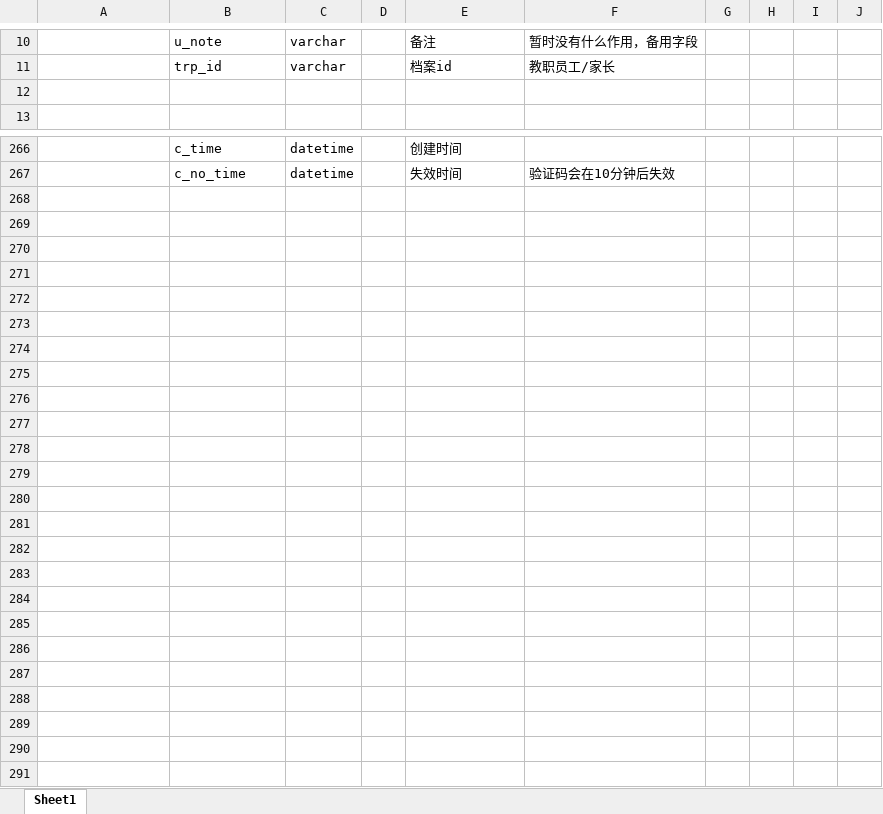
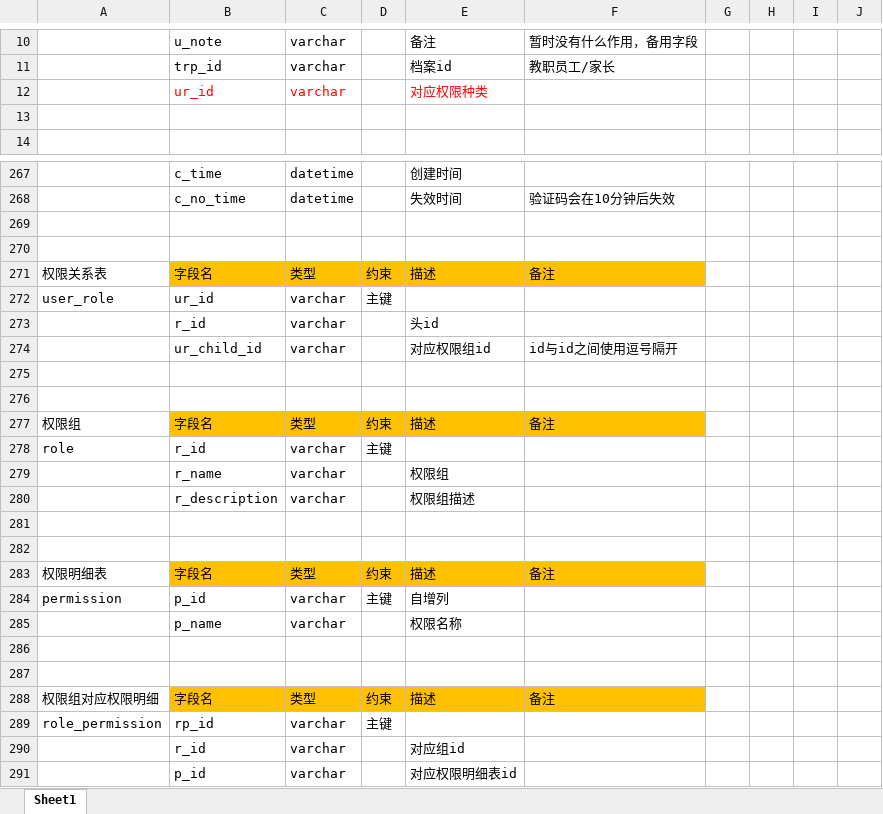
Before and after one commit to ZS1994/ABE, an Excel workbook: 数据库/数据库设计.xlsx, sheet Sheet1, drawn as a sheet; only a part is shown, gaps mark what is left out; values as stored, in another font and other column widths than the file's, no borders; the diff names each change by its address in the sheet, - before the commit and + after, or states it on an @@ line.

```diff
--- a/数据库/数据库设计.xlsx (sheet Sheet1)
+++ b/数据库/数据库设计.xlsx (sheet Sheet1)
+row 12:  | ur_id | varchar |  | 对应权限种类
+row 269: (empty)
+row 270: (empty)
+row 271: 权限关系表 | 字段名 | 类型 | 约束 | 描述 | 备注
+row 272: user_role | ur_id | varchar | 主键
+row 273:  | r_id | varchar |  | 头id
+row 274:  | ur_child_id | varchar |  | 对应权限组id | id与id之间使用逗号隔开
+row 275: (empty)
+row 276: (empty)
+row 277: 权限组 | 字段名 | 类型 | 约束 | 描述 | 备注
+row 278: role | r_id | varchar | 主键
+row 279:  | r_name | varchar |  | 权限组
+row 280:  | r_description | varchar |  | 权限组描述
+row 281: (empty)
+row 282: (empty)
+row 283: 权限明细表 | 字段名 | 类型 | 约束 | 描述 | 备注
+row 284: permission | p_id | varchar | 主键 | 自增列
+row 285:  | p_name | varchar |  | 权限名称
+row 286: (empty)
+row 287: (empty)
+row 288: 权限组对应权限明细 | 字段名 | 类型 | 约束 | 描述 | 备注
+row 289: role_permission | rp_id | varchar | 主键
+row 290:  | r_id | varchar |  | 对应组id
+row 291:  | p_id | varchar |  | 对应权限明细表id
```
Also changed, not shown: 16 other files.
